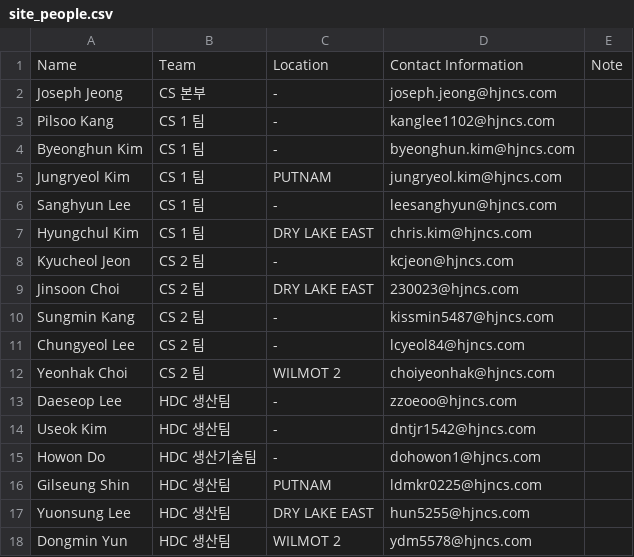
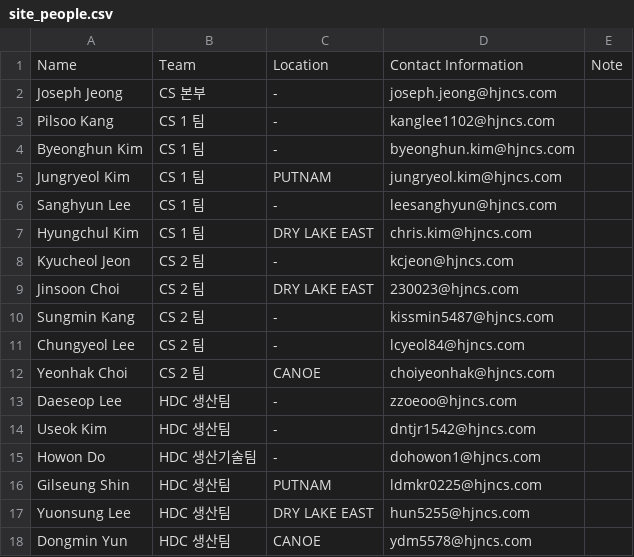
Before and after one commit to Eucalyptuss/site_work_status_dashboard, a CSV file: site_people.csv, drawn as a sheet.

```diff
--- a/site_people.csv
+++ b/site_people.csv
@@ -11,3 +11,3 @@ Sungmin Kang,CS 2 팀,-,kissmin5487@hjncs.com,
 Chungyeol Lee,CS 2 팀,-,lcyeol84@hjncs.com,
-Yeonhak Choi,CS 2 팀,WILMOT 2,choiyeonhak@hjncs.com,
+Yeonhak Choi,CS 2 팀,CANOE,choiyeonhak@hjncs.com,
 Daeseop Lee,HDC 생산팀,-,zzoeoo@hjncs.com,
@@ -17,2 +17,2 @@ Gilseung Shin,HDC 생산팀,PUTNAM,ldmkr0225@hjncs.com,
 Yuonsung Lee,HDC 생산팀,DRY LAKE EAST,hun5255@hjncs.com,
-Dongmin Yun,HDC 생산팀,WILMOT 2,ydm5578@hjncs.com,
+Dongmin Yun,HDC 생산팀,CANOE,ydm5578@hjncs.com,
```
Also changed, not shown: site_status.csv.
